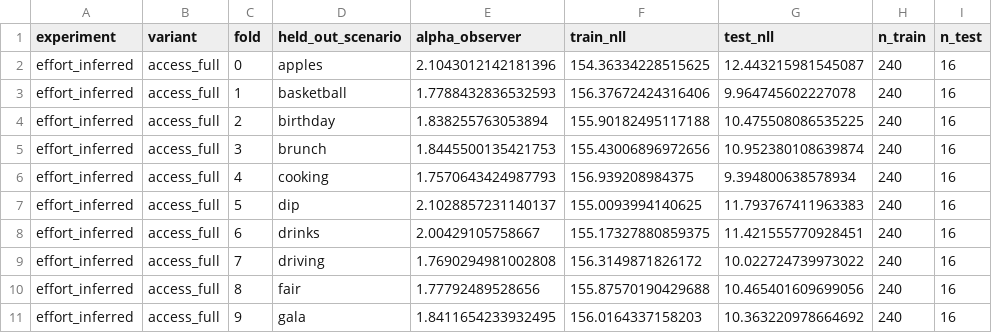
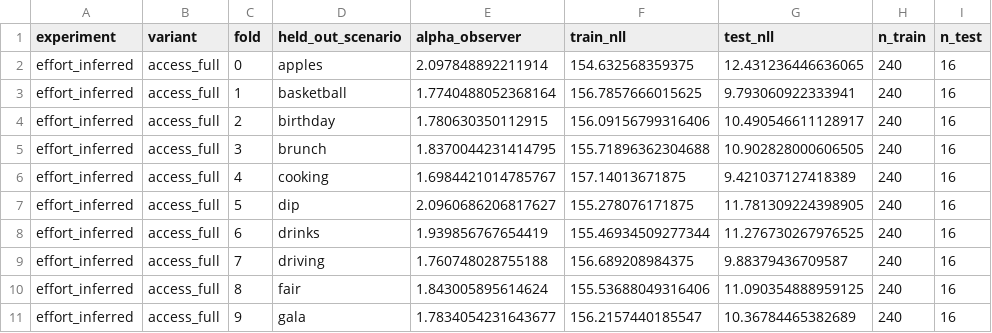
Before and after one commit to aliciamchen/sip, a CSV file: model/outputs/cv_loso_inverse_effort_inferred_folds.csv, drawn as a sheet; only a part is shown; the diff covers the shown part only.

```diff
--- a/model/outputs/cv_loso_inverse_effort_inferred_folds.csv
+++ b/model/outputs/cv_loso_inverse_effort_inferred_folds.csv
@@ -1,11 +1,11 @@
 experiment,variant,fold,held_out_scenario,alpha_observer,train_nll,test_nll,n_train,n_test
-effort_inferred,access_full,0,apples,2.1043012142181396,154.36334228515625,12.443215981545087,240,16
-effort_inferred,access_full,1,basketball,1.7788432836532593,156.37672424316406,9.964745602227078,240,16
-effort_inferred,access_full,2,birthday,1.838255763053894,155.90182495117188,10.475508086535225,240,16
-effort_inferred,access_full,3,brunch,1.8445500135421753,155.43006896972656,10.952380108639874,240,16
-effort_inferred,access_full,4,cooking,1.7570643424987793,156.939208984375,9.394800638578934,240,16
-effort_inferred,access_full,5,dip,2.1028857231140137,155.0093994140625,11.793767411963383,240,16
-effort_inferred,access_full,6,drinks,2.00429105758667,155.17327880859375,11.421555770928451,240,16
-effort_inferred,access_full,7,driving,1.7690294981002808,156.3149871826172,10.022724739973022,240,16
-effort_inferred,access_full,8,fair,1.77792489528656,155.87570190429688,10.465401609699056,240,16
-effort_inferred,access_full,9,gala,1.8411654233932495,156.0164337158203,10.363220978664692,240,16
+effort_inferred,access_full,0,apples,2.097848892211914,154.632568359375,12.431236446636065,240,16
+effort_inferred,access_full,1,basketball,1.7740488052368164,156.7857666015625,9.793060922333941,240,16
+effort_inferred,access_full,2,birthday,1.780630350112915,156.09156799316406,10.490546611128917,240,16
+effort_inferred,access_full,3,brunch,1.8370044231414795,155.71896362304688,10.902828000606505,240,16
+effort_inferred,access_full,4,cooking,1.6984421014785767,157.14013671875,9.421037127418389,240,16
+effort_inferred,access_full,5,dip,2.0960686206817627,155.278076171875,11.781309224398905,240,16
+effort_inferred,access_full,6,drinks,1.939856767654419,155.46934509277344,11.276730267976525,240,16
+effort_inferred,access_full,7,driving,1.760748028755188,156.689208984375,9.88379436709587,240,16
+effort_inferred,access_full,8,fair,1.843005895614624,155.53688049316406,11.090354888959125,240,16
+effort_inferred,access_full,9,gala,1.7834054231643677,156.2157440185547,10.36784465382689,240,16
```
Also changed, not shown: 58 edited cells elsewhere in this file, model/outputs/cv_loso_inv_plan_effort_inferred_preds_summary.csv, model/outputs/inv_plan_effort_inferred_preds_full.csv, 12 other files.
